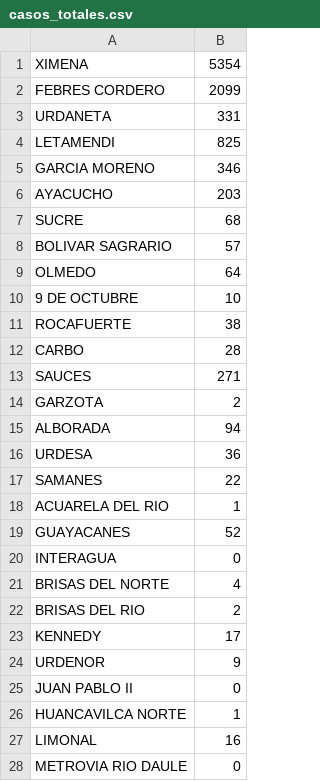
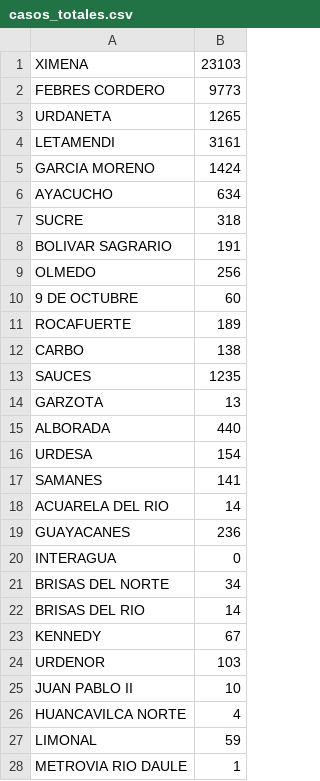
Before and after one commit to lkuffo/GuayaquilMapaEpidemiologico, a CSV file: DATA/anonimizedData/casos_totales.csv, drawn as a sheet; only a part is shown; the diff covers the shown part only.

```diff
--- a/DATA/anonimizedData/casos_totales.csv
+++ b/DATA/anonimizedData/casos_totales.csv
@@ -1,28 +1,28 @@
-XIMENA,5354
-FEBRES CORDERO,2099
-URDANETA,331
-LETAMENDI,825
-GARCIA MORENO,346
-AYACUCHO,203
-SUCRE,68
-BOLIVAR SAGRARIO,57
-OLMEDO,64
-9 DE OCTUBRE,10
-ROCAFUERTE,38
-CARBO,28
-SAUCES,271
-GARZOTA,2
-ALBORADA,94
-URDESA,36
-SAMANES,22
-ACUARELA DEL RIO,1
-GUAYACANES,52
+XIMENA,23103
+FEBRES CORDERO,9773
+URDANETA,1265
+LETAMENDI,3161
+GARCIA MORENO,1424
+AYACUCHO,634
+SUCRE,318
+BOLIVAR SAGRARIO,191
+OLMEDO,256
+9 DE OCTUBRE,60
+ROCAFUERTE,189
+CARBO,138
+SAUCES,1235
+GARZOTA,13
+ALBORADA,440
+URDESA,154
+SAMANES,141
+ACUARELA DEL RIO,14
+GUAYACANES,236
 INTERAGUA,0
-BRISAS DEL NORTE,4
-BRISAS DEL RIO,2
-KENNEDY,17
-URDENOR,9
-JUAN PABLO II,0
-HUANCAVILCA NORTE,1
-LIMONAL,16
-METROVIA RIO DAULE,0
+BRISAS DEL NORTE,34
+BRISAS DEL RIO,14
+KENNEDY,67
+URDENOR,103
+JUAN PABLO II,10
+HUANCAVILCA NORTE,4
+LIMONAL,59
+METROVIA RIO DAULE,1
```
Also changed, not shown: 47 edited cells elsewhere in this file, 2 other files.
